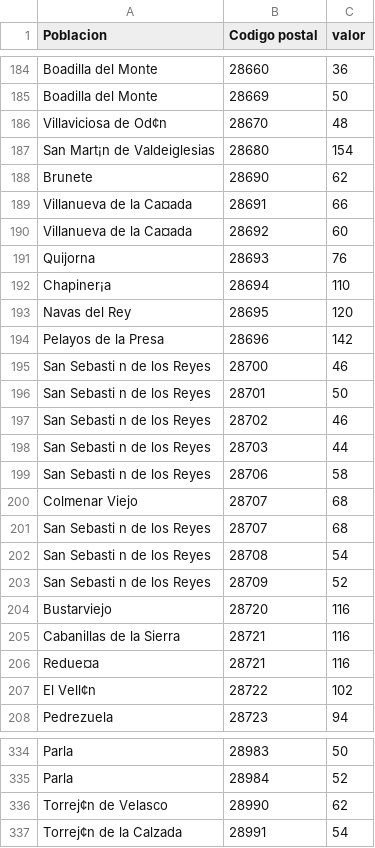
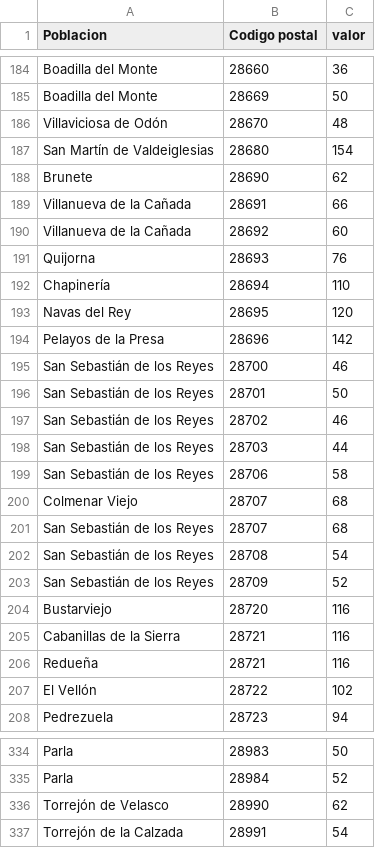
Before and after one commit to VicenteLLD/presupuesto, a CSV file: hoja_kilom_pruebas.csv, drawn as a sheet; only a part is shown, gaps mark what is left out; the diff covers the shown part only; the diff names each change by its address in the sheet, - before the commit and + after, or states it on an @@ line.

```diff
--- a/hoja_kilom_pruebas.csv
+++ b/hoja_kilom_pruebas.csv
-A186 (Poblacion): Villaviciosa de Od¢n
+A186 (Poblacion): Villaviciosa de Odón
-A187 (Poblacion): San Mart¡n de Valdeiglesias
+A187 (Poblacion): San Martín de Valdeiglesias
-A189:A190 (Poblacion): Villanueva de la Ca¤ada
+A189:A190 (Poblacion): Villanueva de la Cañada
-A192 (Poblacion): Chapiner¡a
+A192 (Poblacion): Chapinería
-A195:A199 (Poblacion): San Sebasti n de los Reyes
+A195:A199 (Poblacion): San Sebastián de los Reyes
-A201:A203 (Poblacion): San Sebasti n de los Reyes
+A201:A203 (Poblacion): San Sebastián de los Reyes
-A206 (Poblacion): Redue¤a
+A206 (Poblacion): Redueña
-A207 (Poblacion): El Vell¢n
+A207 (Poblacion): El Vellón
-A336 (Poblacion): Torrej¢n de Velasco
+A336 (Poblacion): Torrejón de Velasco
-A337 (Poblacion): Torrej¢n de la Calzada
+A337 (Poblacion): Torrejón de la Calzada
```
Also changed, not shown: 56 edited cells elsewhere in this file.
